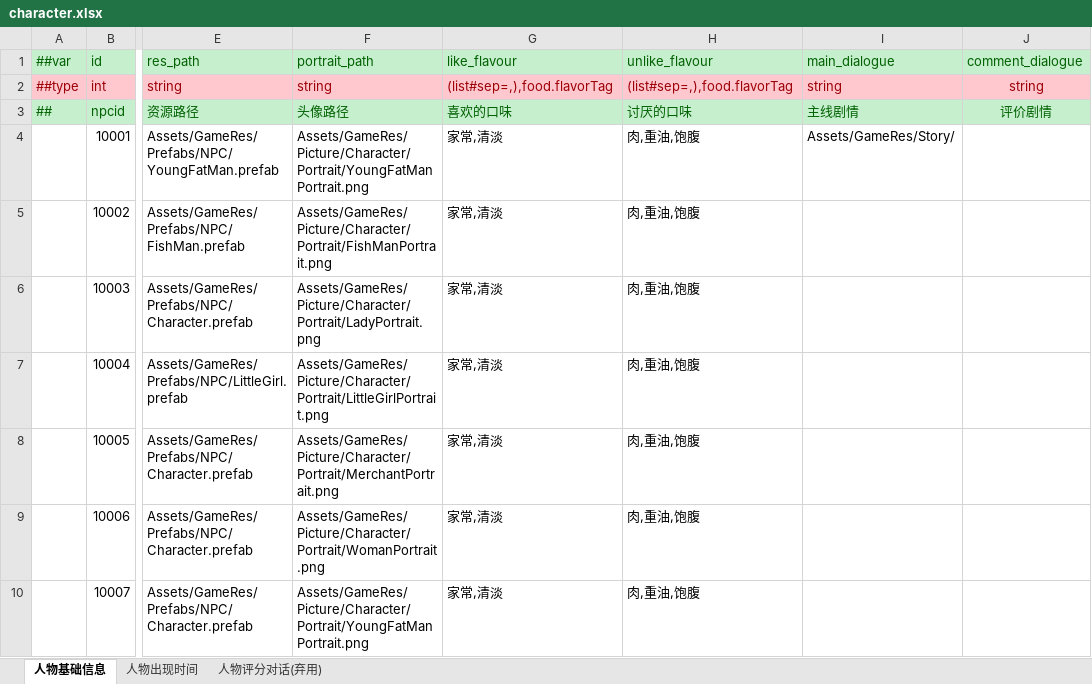
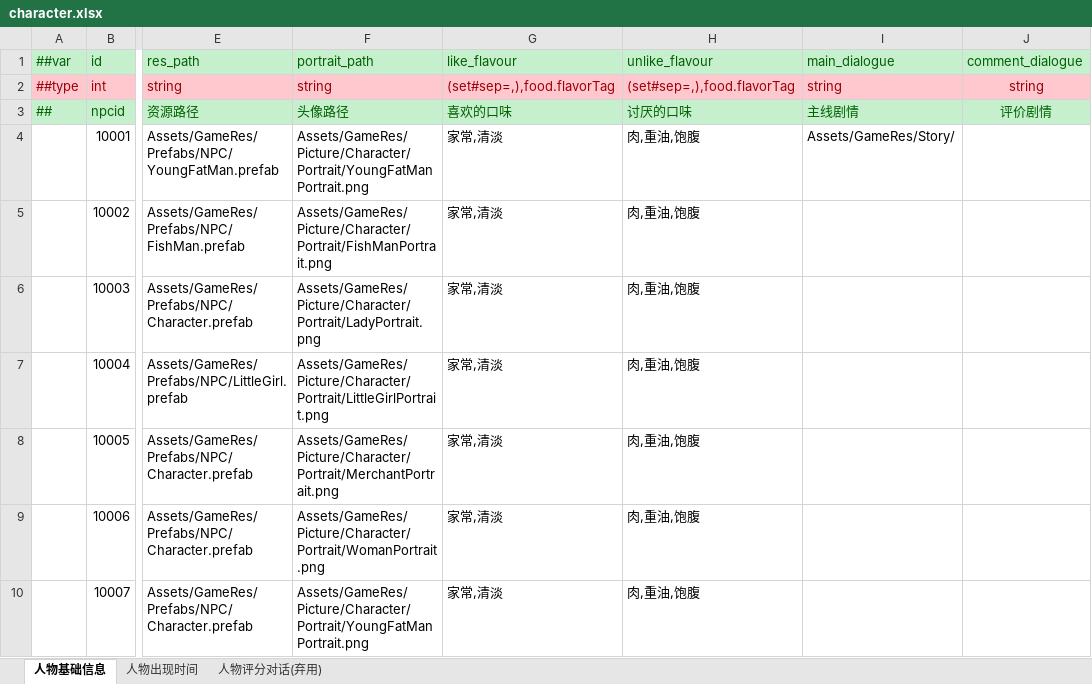
Before and after one commit to zhangyile1991911/ProjectX, an Excel workbook: DataConfig/Datas/character.xlsx, sheet 人物基础信息, drawn as a sheet; only a part is shown, gaps mark what is left out; values as stored, in another font and other column widths than the file's, no borders; the diff names each change by its address in the sheet, - before the commit and + after, or states it on an @@ line.

```diff
--- a/DataConfig/Datas/character.xlsx (sheet 人物基础信息)
+++ b/DataConfig/Datas/character.xlsx (sheet 人物基础信息)
-G2 (like_flavour): (list#sep=,),food.flavorTag
+G2 (like_flavour): (set#sep=,),food.flavorTag
-H2 (unlike_flavour): (list#sep=,),food.flavorTag
+H2 (unlike_flavour): (set#sep=,),food.flavorTag
```
Also changed, not shown: DataConfig/Datas/__enums__.xlsx, DataConfig/Datas/items.xlsx, 51 other files.
